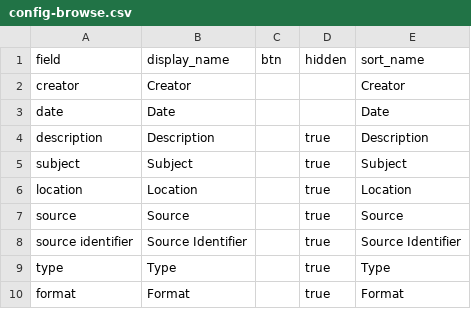
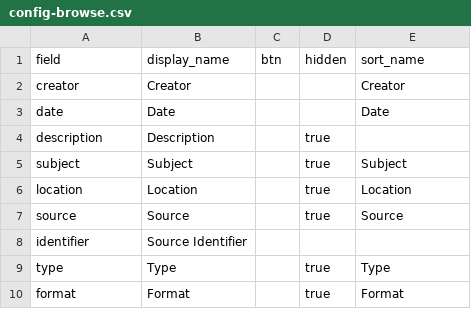
Before and after one commit to digbmc/germantown-y, a CSV file: _data/config-browse.csv, drawn as a sheet.

```diff
--- a/_data/config-browse.csv
+++ b/_data/config-browse.csv
@@ -3,3 +3,3 @@ creator,Creator,,,Creator
 date,Date,,,Date
-description,Description,,true,Description
+description,Description,,true,
 subject,Subject,,true,Subject
@@ -7,3 +7,3 @@ location,Location,,true,Location
 source,Source,,true,Source
-source identifier,Source Identifier,,true,Source Identifier
+identifier,Source Identifier,,
 type,Type,,true,Type
```
Also changed, not shown: _data/config-metadata.csv, _data/config-nav.csv, 50 other files.
